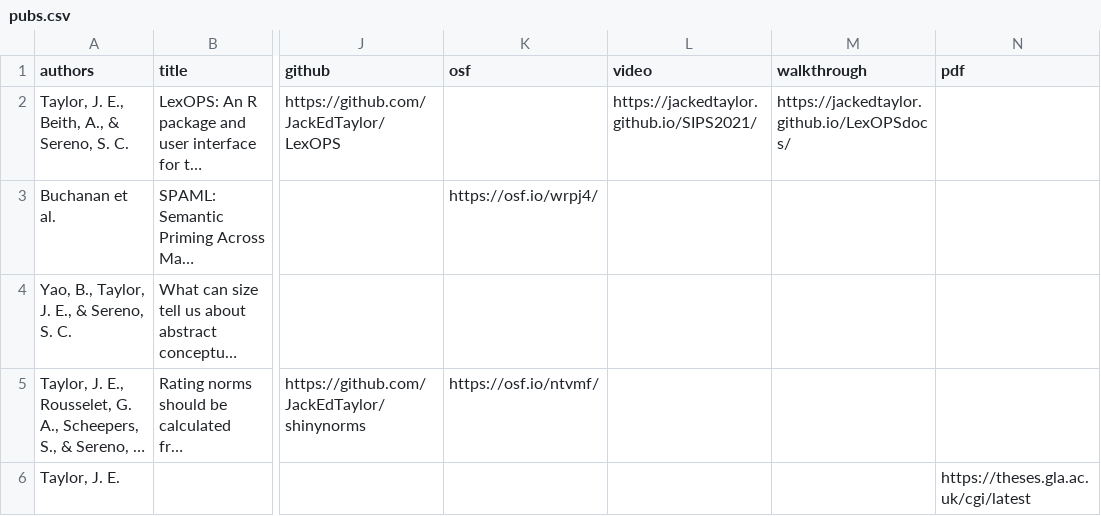
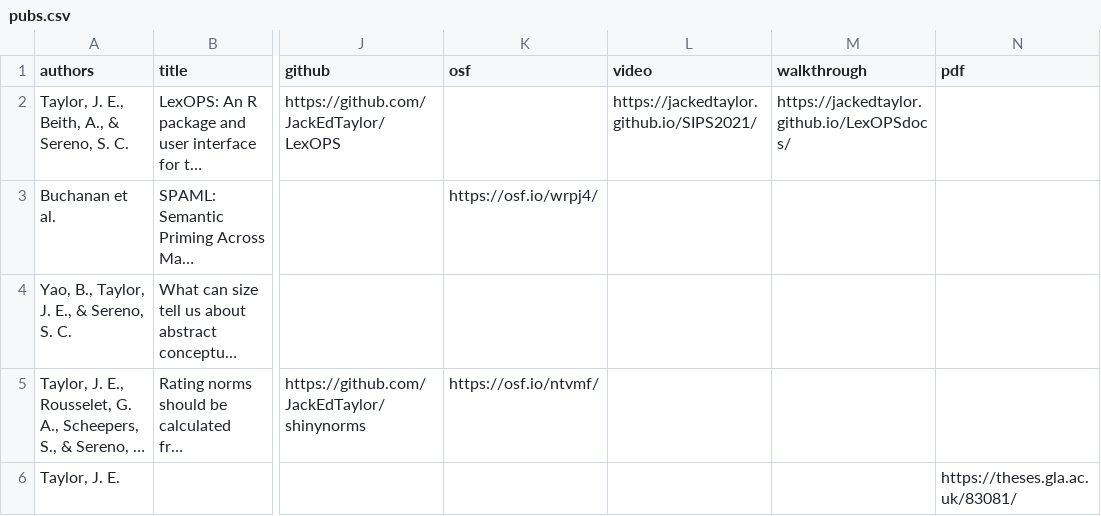
Before and after one commit to JackEdTaylor/JackEdTaylor.github.io, a CSV file: content/publication/pubs.csv, drawn as a sheet; only a part is shown, gaps mark what is left out; long unchanged cells end in …; the diff names each change by its address in the sheet, - before the commit and + after, or states it on an @@ line.

```diff
--- a/content/publication/pubs.csv
+++ b/content/publication/pubs.csv
-N6 (pdf): https://theses.gla.ac.uk/cgi/latest
+N6 (pdf): https://theses.gla.ac.uk/83081/
```
Also changed, not shown: docs/publication/pubs.csv, 2 other files.
